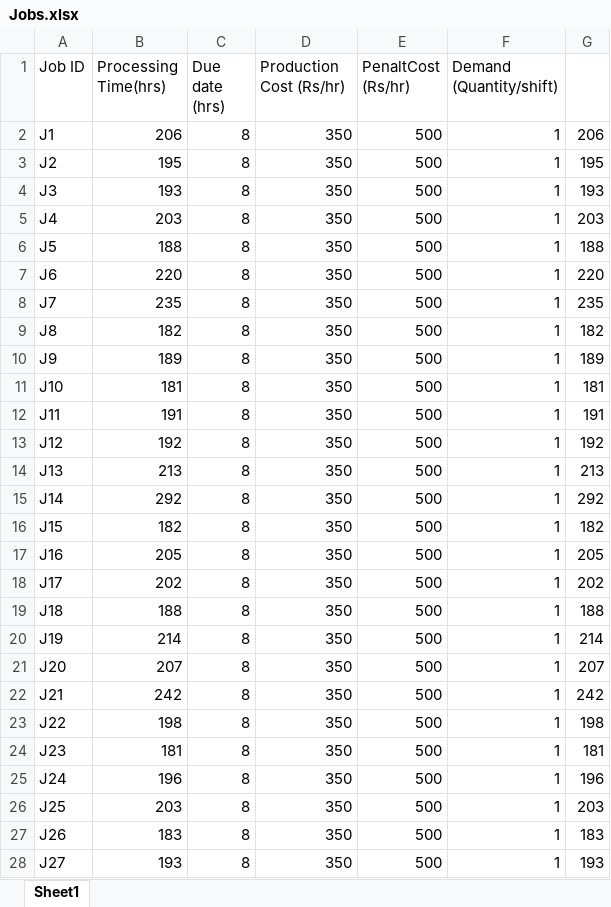
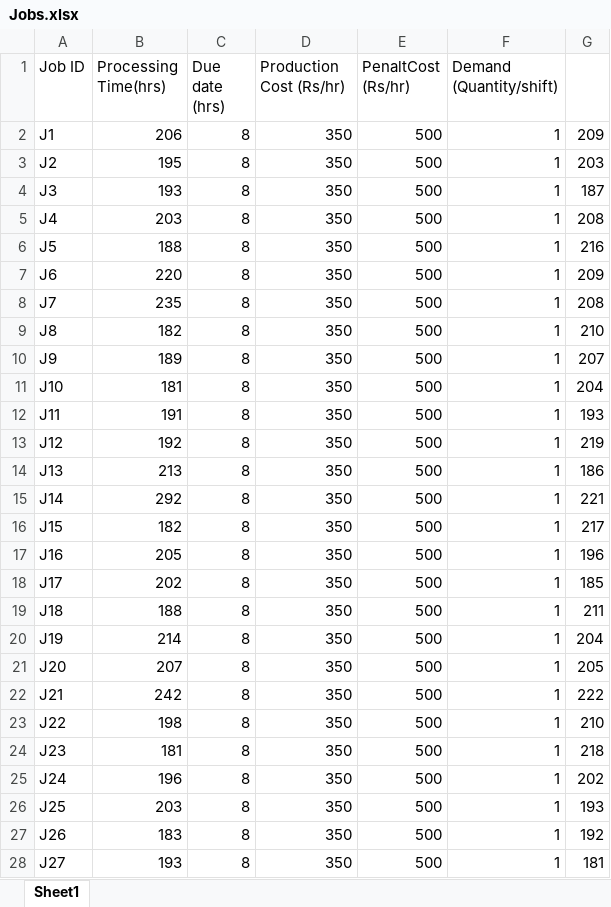
Before and after one commit to mb-14/SingleSystem-Memetic, an Excel workbook: Jobs.xlsx, sheet Sheet1, drawn as a sheet; only a part is shown; values as stored, in another font and other column widths than the file's, no borders; the diff covers the shown part only; the diff names each change by its address in the sheet, - before the commit and + after, or states it on an @@ line.

```diff
--- a/Jobs.xlsx (sheet Sheet1)
+++ b/Jobs.xlsx (sheet Sheet1)
-G2: 206
+G2: 209
-G3: 195
+G3: 203
-G4: 193
+G4: 187
-G5: 203
+G5: 208
-G6: 188
+G6: 216
-G7: 220
+G7: 209
-G8: 235
+G8: 208
-G9: 182
+G9: 210
-G10: 189
+G10: 207
-G11: 181
+G11: 204
-G12: 191
+G12: 193
-G13: 192
+G13: 219
-G14: 213
+G14: 186
-G15: 292
+G15: 221
-G16: 182
+G16: 217
-G17: 205
+G17: 196
-G18: 202
+G18: 185
-G19: 188
+G19: 211
-G20: 214
+G20: 204
-G21: 207
+G21: 205
-G22: 242
+G22: 222
-G23: 198
+G23: 210
-G24: 181
+G24: 218
-G25: 196
+G25: 202
-G26: 203
+G26: 193
-G27: 183
+G27: 192
-G28: 193
+G28: 181
```
Also changed, not shown: 29 edited cells elsewhere in this sheet, components.xlsx, 14 other files.
